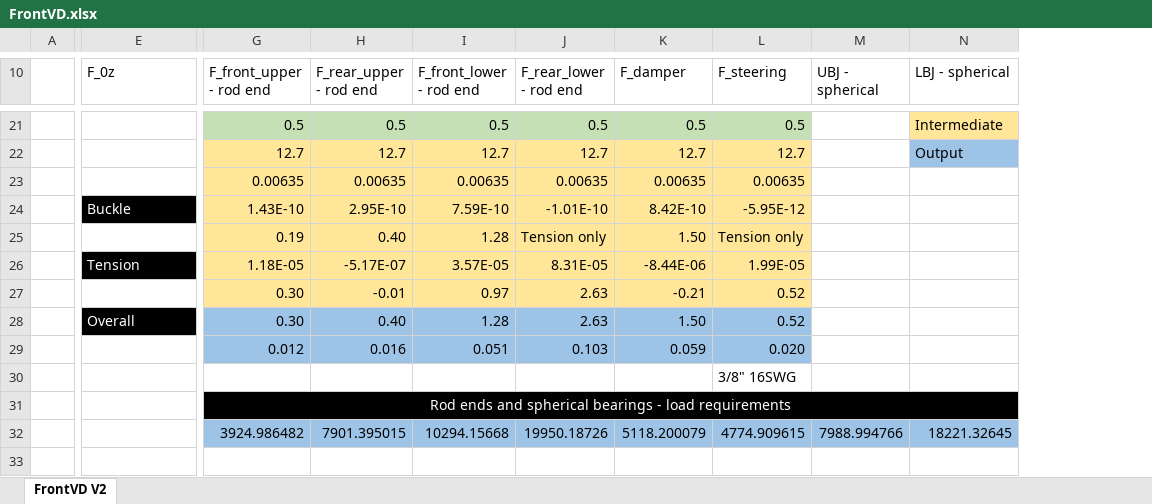
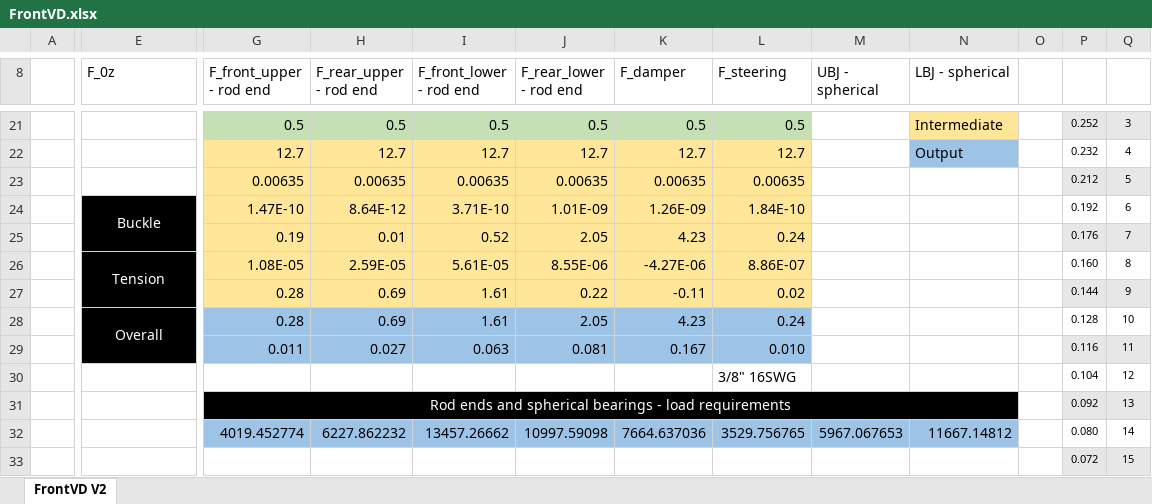
Before and after one commit to greenshields1/wishbone-forces, an Excel workbook: FrontVD.xlsx, sheet FrontVD V2, drawn as a sheet; only a part is shown, gaps mark what is left out; values as stored, in another font and other column widths than the file's, no borders; removed rows and columns are numbered as before the commit, all else as after; rows hold the shown columns only; the diff covers the shown part only; the diff names each change by its address in the sheet, - before the commit and + after, or states it on an @@ line.

```diff
--- a/FrontVD.xlsx (sheet FrontVD V2)
+++ b/FrontVD.xlsx (sheet FrontVD V2)
-column M (UBJ - spherical), row 32: 7988.994766
+column M (UBJ - spherical), empty
+column O, empty
+column P, rows 21-25: 0.252 | 0.232 | 0.212 | 0.192 | 0.176; rows 30-31: 0.104 | 0.092; row 33: 0.072
+column Q, rows 21-25: 3 | 4 | 5 | 6 | 7; rows 30-31: 12 | 13; row 33: 15
-E24 alignment: left
+E24 alignment: center
+E24:E25 merged
-G24 (F_front_upper - rod end): 1.43E-10
+G24 (F_front_upper - rod end): 1.47E-10
-H24 (F_rear_upper - rod end): 2.95E-10
+H24 (F_rear_upper - rod end): 8.64E-12
-I24 (F_front_lower - rod end): 7.59E-10
+I24 (F_front_lower - rod end): 3.71E-10
-J24 (F_rear_lower - rod end): -1.01E-10
+J24 (F_rear_lower - rod end): 1.01E-09
-K24 (F_damper): 8.42E-10
+K24 (F_damper): 1.26E-09
-L24 (F_steering): -5.95E-12
+L24 (F_steering): 1.84E-10
-E25 fill: none
+E25 fill: #000000
-H25 (F_rear_upper - rod end): 0.40
+H25 (F_rear_upper - rod end): 0.01
-I25 (F_front_lower - rod end): 1.28
+I25 (F_front_lower - rod end): 0.52
-J25 (F_rear_lower - rod end): Tension only
+J25 (F_rear_lower - rod end): 2.05
-K25 (F_damper): 1.50
+K25 (F_damper): 4.23
-L25 (F_steering): Tension only
+L25 (F_steering): 0.24
-row 26:  | Tension | 1.18E-05 | -5.17E-07 | 3.57E-05 | 8.31E-05 | -8.44E-06 | 1.99E-05
-row 27:  |  | 0.30 | -0.01 | 0.97 | 2.63 | -0.21 | 0.52
-row 28:  | Overall | 0.30 | 0.40 | 1.28 | 2.63 | 1.50 | 0.52
-row 29:  |  | 0.012 | 0.016 | 0.051 | 0.103 | 0.059 | 0.020
+row 26:  | Tension | 1.08E-05 | 2.59E-05 | 5.61E-05 | 8.55E-06 | -4.27E-06 | 8.86E-07 |  |  |  | 0.160 | 8
+row 27:  |  | 0.28 | 0.69 | 1.61 | 0.22 | -0.11 | 0.02 |  |  |  | 0.144 | 9
+row 28:  | Overall | 0.28 | 0.69 | 1.61 | 2.05 | 4.23 | 0.24 |  |  |  | 0.128 | 10
+row 29:  |  | 0.011 | 0.027 | 0.063 | 0.081 | 0.167 | 0.010 |  |  |  | 0.116 | 11
+row 32:  |  | 4019.452774 | 6227.862232 | 13457.26662 | 10997.59098 | 7664.637036 | 3529.756765 | 5967.067653 | 11667.14812 |  | 0.080 | 14
-G33 (F_front_upper - rod end): 3924.986482
+G33 (F_front_upper - rod end): (empty)
-G33:L33 fill: #9DC3E6
+G33:L33 fill: none
-H33 (F_rear_upper - rod end): 7901.395015
+H33 (F_rear_upper - rod end): (empty)
-I33 (F_front_lower - rod end): 10294.15668
+I33 (F_front_lower - rod end): (empty)
-J33 (F_rear_lower - rod end): 19950.18726
+J33 (F_rear_lower - rod end): (empty)
-K33 (F_damper): 5118.200079
+K33 (F_damper): (empty)
-L33 (F_steering): 4774.909615
+L33 (F_steering): (empty)
-N33 (LBJ - spherical): 18221.32645
+N33 (LBJ - spherical): (empty)
-N33 fill: #9DC3E6
+N33 fill: none
```
Also changed, not shown: 17 added rows, 7 removed rows, 10 edited cells and cell formats elsewhere in this sheet, RearVD.xlsx, 3 other files.
